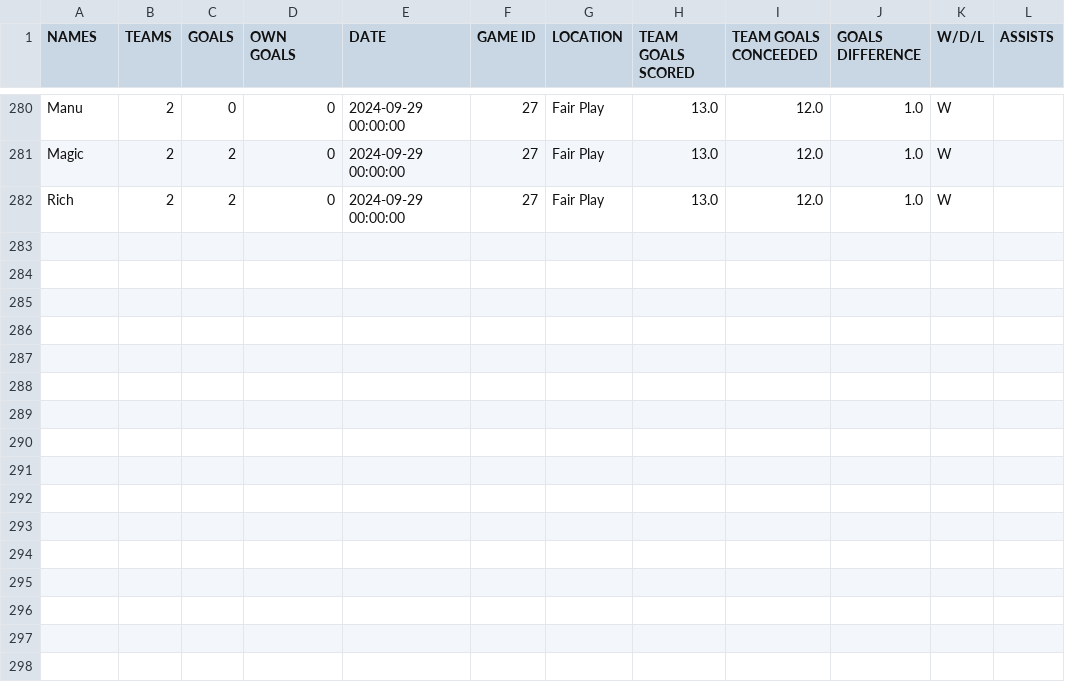
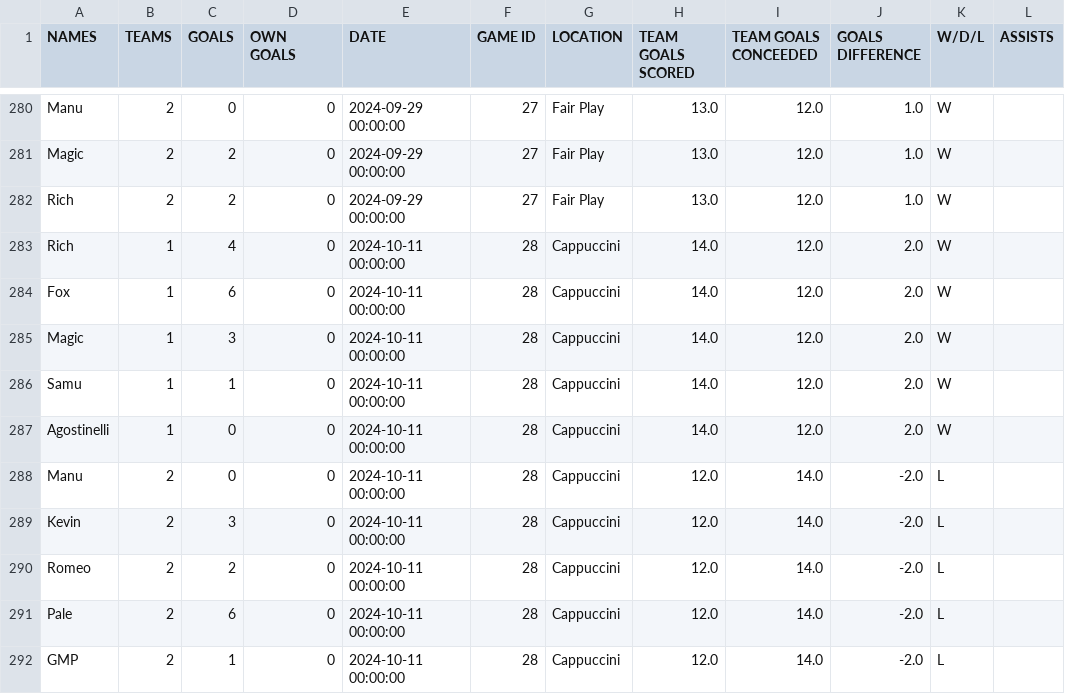
Before and after one commit to SamuBors/others, a CSV file: calcetti/calcetti_gruppo.csv, drawn as a sheet; only a part is shown, gaps mark what is left out; the diff names each change by its address in the sheet, - before the commit and + after, or states it on an @@ line.

```diff
--- a/calcetti/calcetti_gruppo.csv
+++ b/calcetti/calcetti_gruppo.csv
+row 283: Rich | 1 | 4 | 0 | 2024-10-11 00:00:00 | 28 | Cappuccini | 14.0 | 12.0 | 2.0 | W
+row 284: Fox | 1 | 6 | 0 | 2024-10-11 00:00:00 | 28 | Cappuccini | 14.0 | 12.0 | 2.0 | W
+row 285: Magic | 1 | 3 | 0 | 2024-10-11 00:00:00 | 28 | Cappuccini | 14.0 | 12.0 | 2.0 | W
+row 286: Samu | 1 | 1 | 0 | 2024-10-11 00:00:00 | 28 | Cappuccini | 14.0 | 12.0 | 2.0 | W
+row 287: Agostinelli | 1 | 0 | 0 | 2024-10-11 00:00:00 | 28 | Cappuccini | 14.0 | 12.0 | 2.0 | W
+row 288: Manu | 2 | 0 | 0 | 2024-10-11 00:00:00 | 28 | Cappuccini | 12.0 | 14.0 | -2.0 | L
+row 289: Kevin | 2 | 3 | 0 | 2024-10-11 00:00:00 | 28 | Cappuccini | 12.0 | 14.0 | -2.0 | L
+row 290: Romeo | 2 | 2 | 0 | 2024-10-11 00:00:00 | 28 | Cappuccini | 12.0 | 14.0 | -2.0 | L
+row 291: Pale | 2 | 6 | 0 | 2024-10-11 00:00:00 | 28 | Cappuccini | 12.0 | 14.0 | -2.0 | L
+row 292: GMP | 2 | 1 | 0 | 2024-10-11 00:00:00 | 28 | Cappuccini | 12.0 | 14.0 | -2.0 | L
```
Also changed, not shown: 2 other files.
